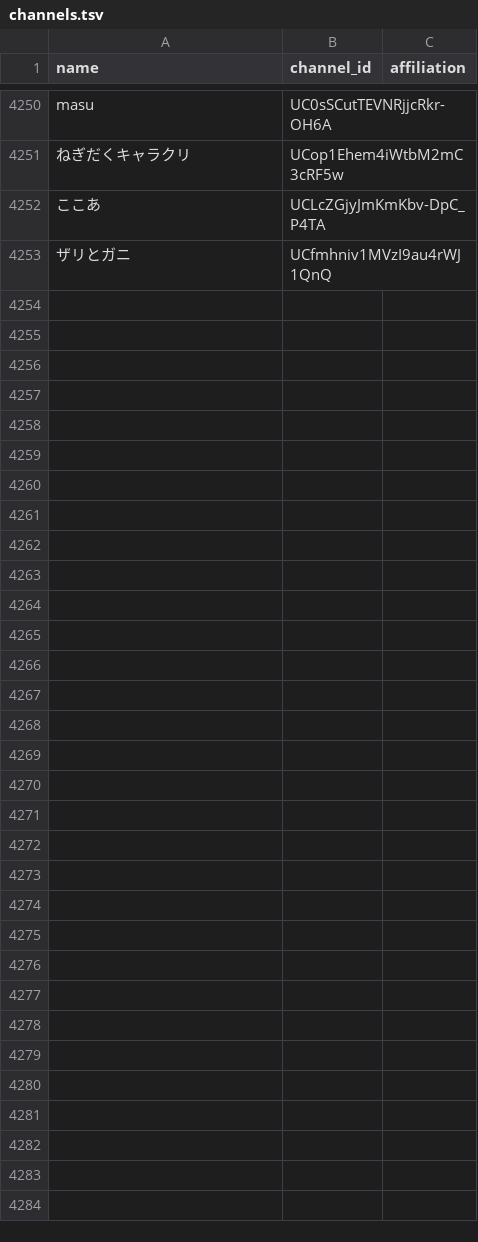
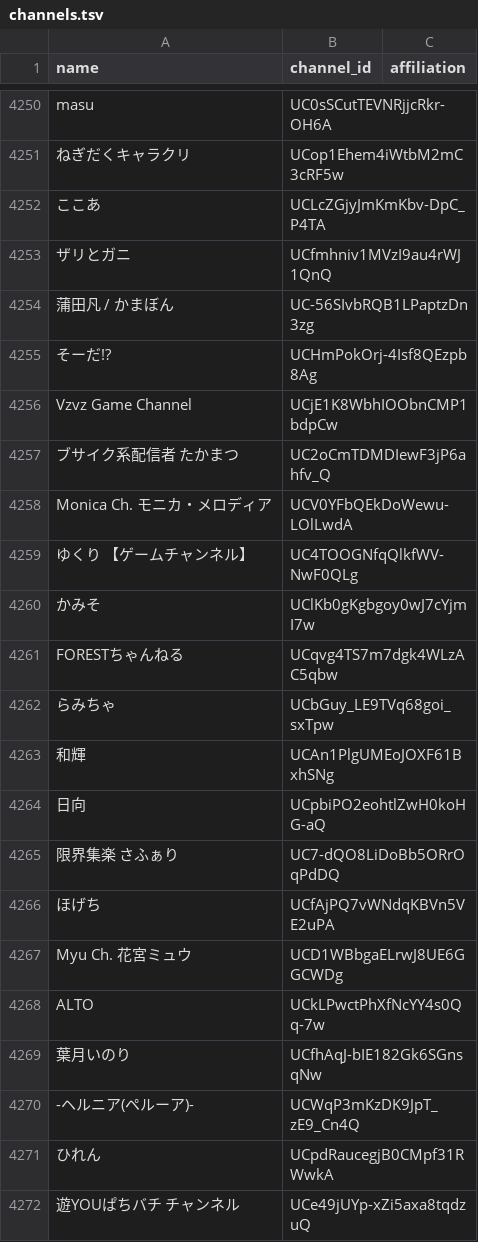
Before and after one commit to tarochin1985/hayarige, a TSV file: data/channels.tsv, drawn as a sheet; only a part is shown, gaps mark what is left out; the diff covers the shown part only.

```diff
--- a/data/channels.tsv
+++ b/data/channels.tsv
@@ -4253 +4253,20 @@ masu	UC0sSCutTEVNRjjcRkr-OH6A
 ザリとガニ	UCfmhniv1MVzI9au4rWJ1QnQ	
+蒲田凡 / かまぼん	UC-56SIvbRQB1LPaptzDn3zg	
+そーだ!?	UCHmPokOrj-4Isf8QEzpb8Ag	
+Vzvz Game Channel	UCjE1K8WbhIOObnCMP1bdpCw	
+ブサイク系配信者　たかまつ	UC2oCmTDMDIewF3jP6ahfv_Q	
+Monica Ch. モニカ・メロディア	UCV0YFbQEkDoWewu-LOlLwdA	
+ゆくり 【ゲームチャンネル】	UC4TOOGNfqQlkfWV-NwF0QLg	
+かみそ	UClKb0gKgbgoy0wJ7cYjmI7w	
+FORESTちゃんねる	UCqvg4TS7m7dgk4WLzAC5qbw	
+らみちゃ	UCbGuy_LE9TVq68goi_sxTpw	
+和輝	UCAn1PlgUMEoJOXF61BxhSNg	
+日向	UCpbiPO2eohtlZwH0koHG-aQ	
+限界集楽 さふぁり	UC7-dQO8LiDoBb5ORrOqPdDQ	
+ほげち	UCfAjPQ7vWNdqKBVn5VE2uPA	
+Myu Ch. 花宮ミュウ	UCD1WBbgaELrwJ8UE6GGCWDg	
+ALTO	UCkLPwctPhXfNcYY4s0Qq-7w	
+葉月いのり	UCfhAqJ-bIE182Gk6SGnsqNw	
+-ヘルニア(ペルーア)-	UCWqP3mKzDK9JpT_zE9_Cn4Q	
+ひれん	UCpdRaucegjB0CMpf31RWwkA	
+遊YOUぱちバチ　チャンネル	UCe49jUYp-xZi5axa8tqdzuQ	
```
Also changed, not shown: 60 added rows elsewhere in this file, data/channels_discovered.csv, 2 other files.
